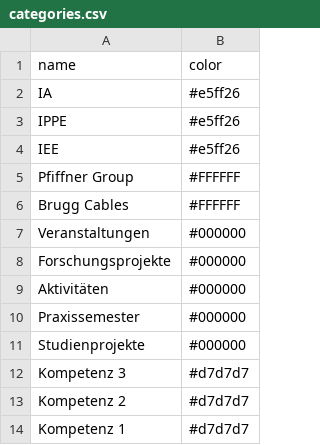
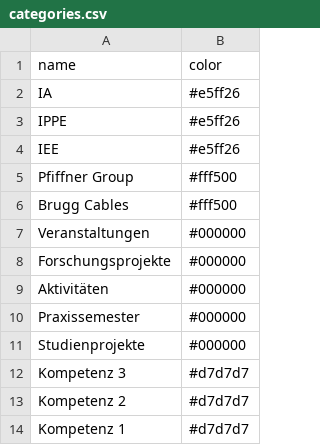
Before and after one commit to HannahKu/dependency-wheel, a CSV file: categories.csv, drawn as a sheet.

Commit message:
Update categories.csv

```diff
--- a/categories.csv
+++ b/categories.csv
@@ -4,4 +4,4 @@ IPPE,#e5ff26
 IEE,#e5ff26
-Pfiffner Group,#FFFFFF
-Brugg Cables,#FFFFFF
+Pfiffner Group,#fff500
+Brugg Cables,#fff500
 Veranstaltungen,#000000
```
